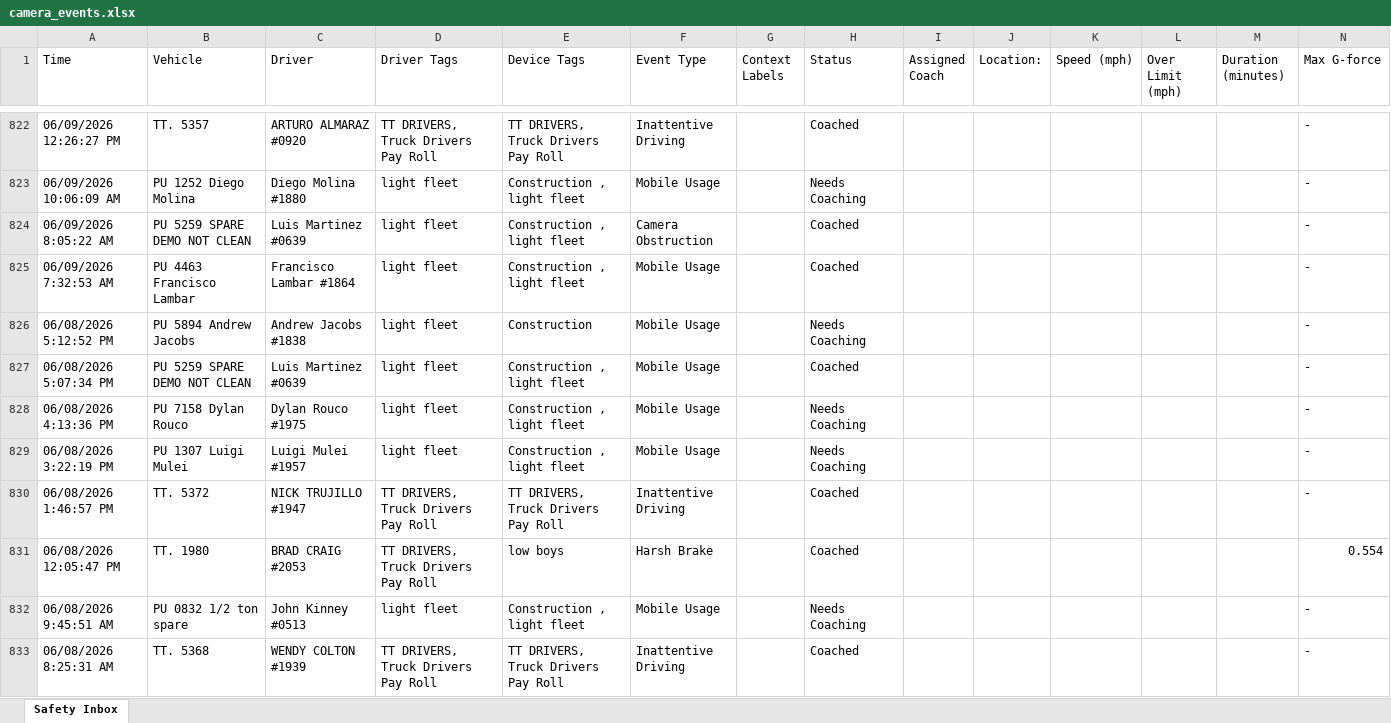
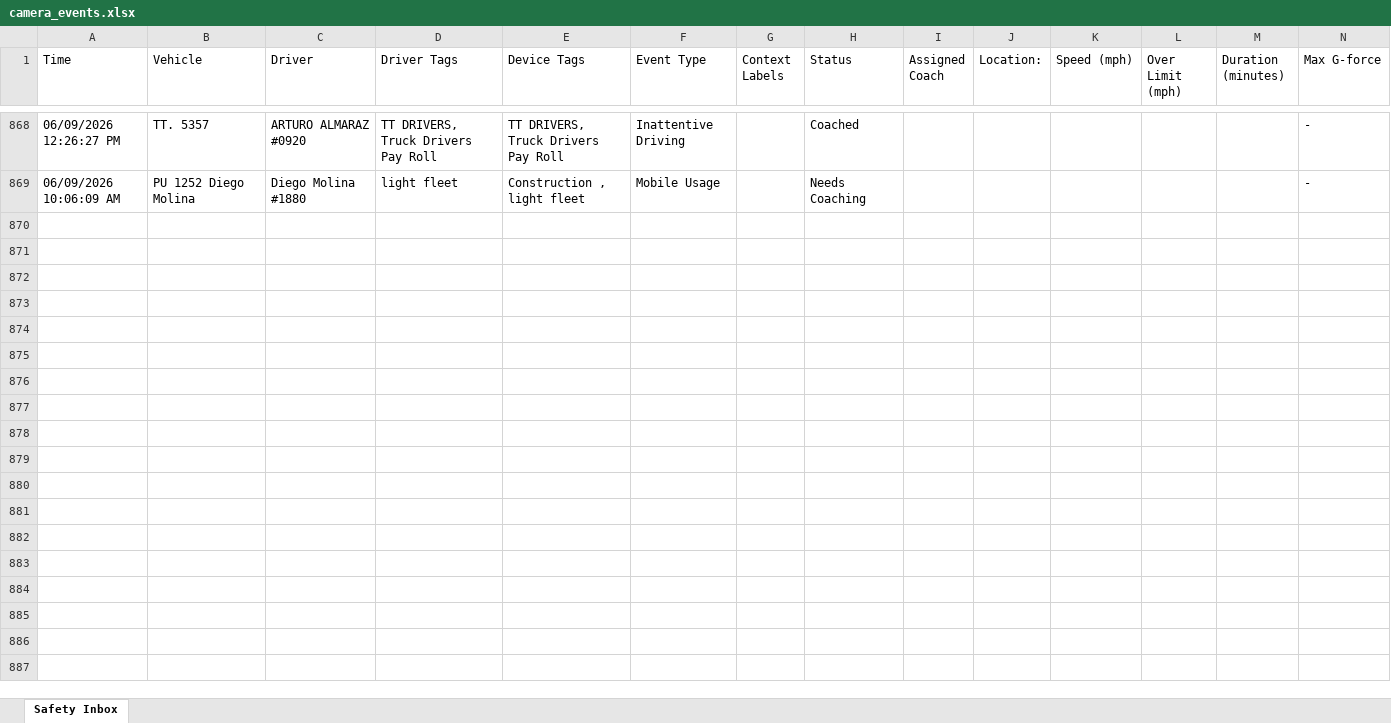
Before and after one commit to jmullins-DEN/Fiore-Sons, an Excel workbook: camera_events.xlsx, sheet Safety Inbox, drawn as a sheet; only a part is shown, gaps mark what is left out; values as stored, in another font and other column widths than the file's, no borders; removed rows and columns are numbered as before the commit, all else as after; rows hold the shown columns only; the diff covers the shown part only; the diff names each change by its address in the sheet, - before the commit and + after, or states it on an @@ line.

Commit message:
Weekly camera events update (Samsara API)

```diff
--- a/camera_events.xlsx (sheet Safety Inbox)
+++ b/camera_events.xlsx (sheet Safety Inbox)
-row 824: 06/09/2026 8:05:22 AM | PU 5259 SPARE DEMO NOT CLEAN | Luis Martinez #0639 | light fleet | Construction , light fleet | Camera Obstruction |  | Coached |  |  |  |  |  | -
-row 825: 06/09/2026 7:32:53 AM | PU 4463 Francisco Lambar | Francisco Lambar #1864 | light fleet | Construction , light fleet | Mobile Usage |  | Coached |  |  |  |  |  | -
-row 826: 06/08/2026 5:12:52 PM | PU 5894 Andrew Jacobs | Andrew Jacobs #1838 | light fleet | Construction | Mobile Usage |  | Needs Coaching |  |  |  |  |  | -
-row 827: 06/08/2026 5:07:34 PM | PU 5259 SPARE DEMO NOT CLEAN | Luis Martinez #0639 | light fleet | Construction , light fleet | Mobile Usage |  | Coached |  |  |  |  |  | -
-row 828: 06/08/2026 4:13:36 PM | PU 7158 Dylan Rouco | Dylan Rouco #1975 | light fleet | Construction , light fleet | Mobile Usage |  | Needs Coaching |  |  |  |  |  | -
-row 829: 06/08/2026 3:22:19 PM | PU 1307 Luigi Mulei | Luigi Mulei #1957 | light fleet | Construction , light fleet | Mobile Usage |  | Needs Coaching |  |  |  |  |  | -
-row 830: 06/08/2026 1:46:57 PM | TT. 5372 | NICK TRUJILLO #1947 | TT DRIVERS, Truck Drivers Pay Roll | TT DRIVERS, Truck Drivers Pay Roll | Inattentive Driving |  | Coached |  |  |  |  |  | -
-row 831: 06/08/2026 12:05:47 PM | TT. 1980 | BRAD CRAIG #2053 | TT DRIVERS, Truck Drivers Pay Roll | low boys | Harsh Brake |  | Coached |  |  |  |  |  | 0.554
-row 832: 06/08/2026 9:45:51 AM | PU 0832 1/2 ton spare | John Kinney #0513 | light fleet | Construction , light fleet | Mobile Usage |  | Needs Coaching |  |  |  |  |  | -
-row 833: 06/08/2026 8:25:31 AM | TT. 5368 | WENDY COLTON #1939 | TT DRIVERS, Truck Drivers Pay Roll | TT DRIVERS, Truck Drivers Pay Roll | Inattentive Driving |  | Coached |  |  |  |  |  | -
```
Also changed, not shown: 46 added rows, 39 removed rows and 14 edited cells elsewhere in this sheet.
